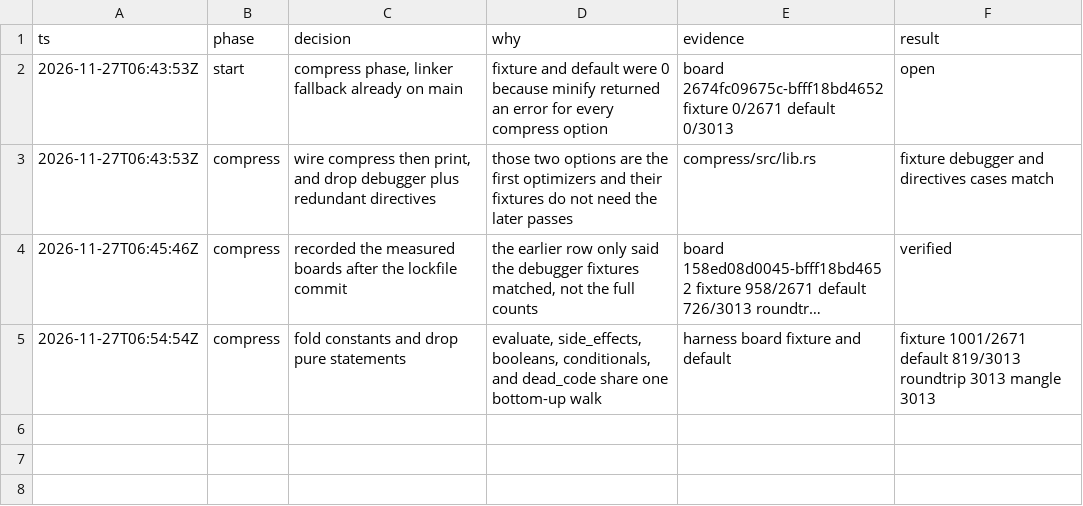
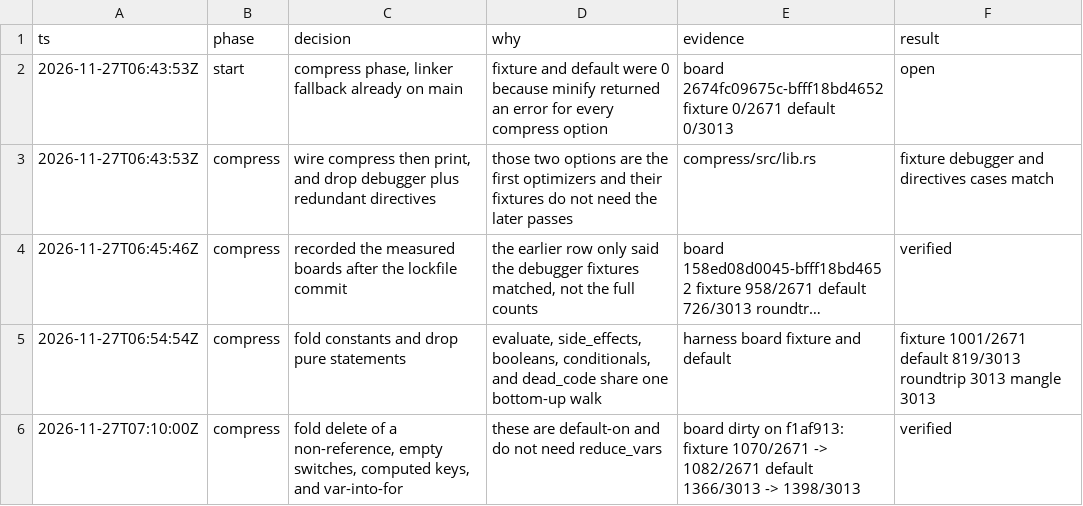
Before and after one commit to tariqrafique/terser-rust, a TSV file: .audit/compress.tsv, drawn as a sheet; long unchanged cells end in ….

```diff
--- a/.audit/compress.tsv
+++ b/.audit/compress.tsv
@@ -5 +5,2 @@ ts	phase	decision	why	evidence	result
 2026-11-27T06:54:54Z	compress	fold constants and drop pure statements	evaluate, side_effects, booleans, conditionals, and dead_code share one bottom-up walk	harness board fixture and default	fixture 1001/2671 default 819/3013 roundtrip 3013 mangle 3013
+2026-11-27T07:10:00Z	compress	fold delete of a non-reference, empty switches, computed keys, and var-into-for	these are default-on and do not need reduce_vars	board dirty on f1af913: fixture 1070/2671 -> 1082/2671 default 1366/3013 -> 1398/3013	verified
```
Also changed, not shown: 2 other files.
